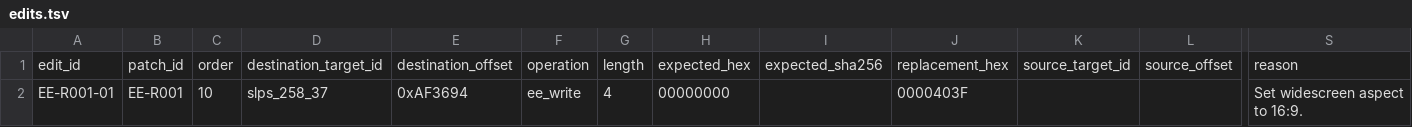
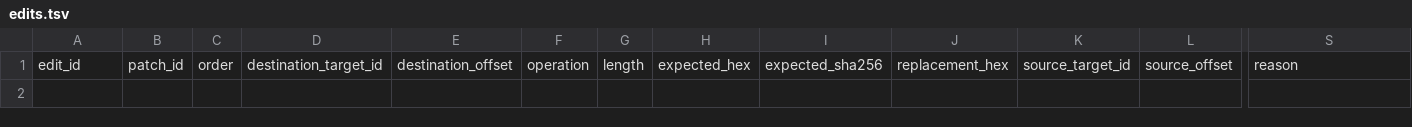
Before and after one commit to solid1353/NA2-Modding, a TSV file: na2_patcher/modules/raw_binary/patch_sets/rendering/edits.tsv, drawn as a sheet; only a part is shown, gaps mark what is left out; rows hold the shown columns only; the diff names each change by its address in the sheet, - before the commit and + after, or states it on an @@ line.

```diff
--- a/na2_patcher/modules/raw_binary/patch_sets/rendering/edits.tsv
+++ b/na2_patcher/modules/raw_binary/patch_sets/rendering/edits.tsv
-row 2: EE-R001-01 | EE-R001 | 10 | slps_258_37 | 0xAF3694 | ee_write | 4 | 00000000 |  | 0000403F |  |  | Set widescreen aspect to 16:9.
```
Also changed, not shown: na2_patcher/modules/raw_binary/schemas/v1/edits.schema.tsv, na2_patcher/profiles/current/modules.tsv, 8 other files.
